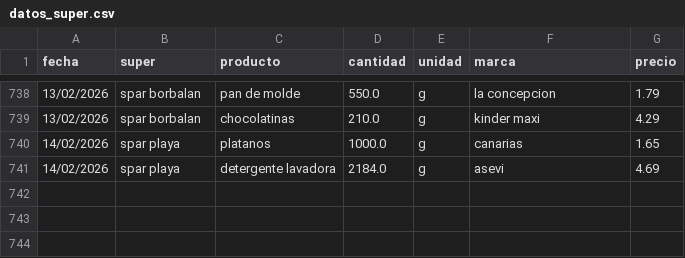
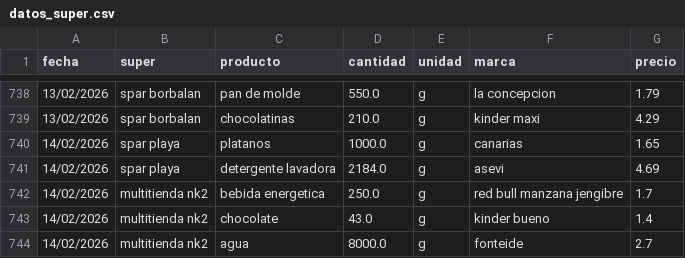
Before and after one commit to SarelaFolgar/control_super, a CSV file: datos_super.csv, drawn as a sheet; only a part is shown, gaps mark what is left out.

Commit message:
📥 Agregar 3 productos via API

```diff
--- a/datos_super.csv
+++ b/datos_super.csv
@@ -741 +741,4 @@ fecha,super,producto,cantidad,unidad,marca,precio
 14/02/2026,spar playa,detergente lavadora,2184.0,g,asevi,4.69
+14/02/2026,multitienda nk2,bebida energetica,250.0,g,red bull manzana jengibre,1.7
+14/02/2026,multitienda nk2,chocolate,43.0,g,kinder bueno,1.4
+14/02/2026,multitienda nk2,agua,8000.0,g,fonteide,2.7
```
